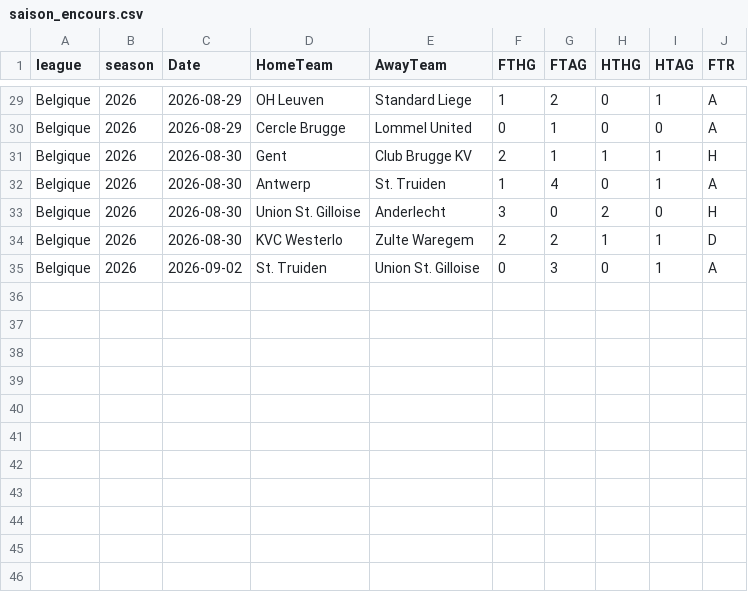
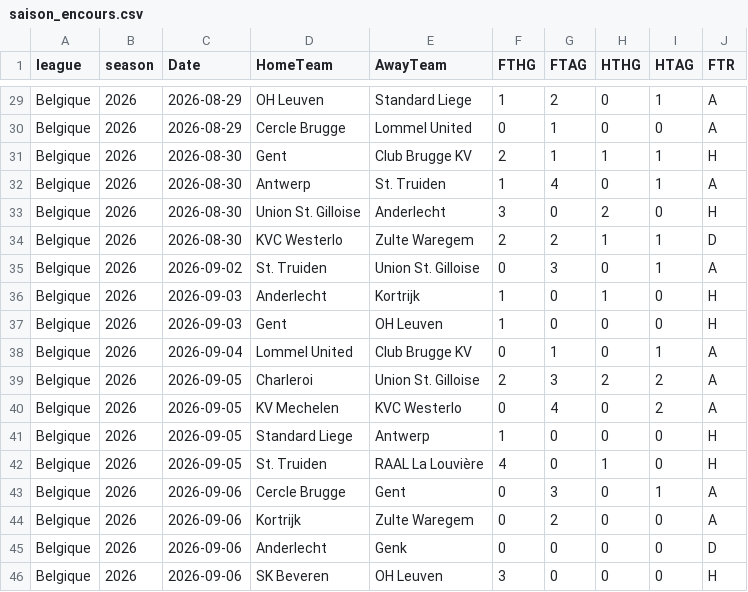
Before and after one commit to bobbobunda01/betsmat_goal_modele, a CSV file: data/belg/saison_encours.csv, drawn as a sheet; only a part is shown, gaps mark what is left out; the diff names each change by its address in the sheet, - before the commit and + after, or states it on an @@ line.

```diff
--- a/data/belg/saison_encours.csv
+++ b/data/belg/saison_encours.csv
+row 36: Belgique | 2026 | 2026-09-03 | Anderlecht | Kortrijk | 1 | 0 | 1 | 0 | H
+row 37: Belgique | 2026 | 2026-09-03 | Gent | OH Leuven | 1 | 0 | 0 | 0 | H
+row 38: Belgique | 2026 | 2026-09-04 | Lommel United | Club Brugge KV | 0 | 1 | 0 | 1 | A
+row 39: Belgique | 2026 | 2026-09-05 | Charleroi | Union St. Gilloise | 2 | 3 | 2 | 2 | A
+row 40: Belgique | 2026 | 2026-09-05 | KV Mechelen | KVC Westerlo | 0 | 4 | 0 | 2 | A
+row 41: Belgique | 2026 | 2026-09-05 | Standard Liege | Antwerp | 1 | 0 | 0 | 0 | H
+row 42: Belgique | 2026 | 2026-09-05 | St. Truiden | RAAL La Louvière | 4 | 0 | 1 | 0 | H
+row 43: Belgique | 2026 | 2026-09-06 | Cercle Brugge | Gent | 0 | 3 | 0 | 1 | A
+row 44: Belgique | 2026 | 2026-09-06 | Kortrijk | Zulte Waregem | 0 | 2 | 0 | 0 | A
+row 45: Belgique | 2026 | 2026-09-06 | Anderlecht | Genk | 0 | 0 | 0 | 0 | D
+row 46: Belgique | 2026 | 2026-09-06 | SK Beveren | OH Leuven | 3 | 0 | 0 | 0 | H
```
Also changed, not shown: data/N1/saison_encours.csv, data/argentine/saison_encours.csv, 22 other files.
